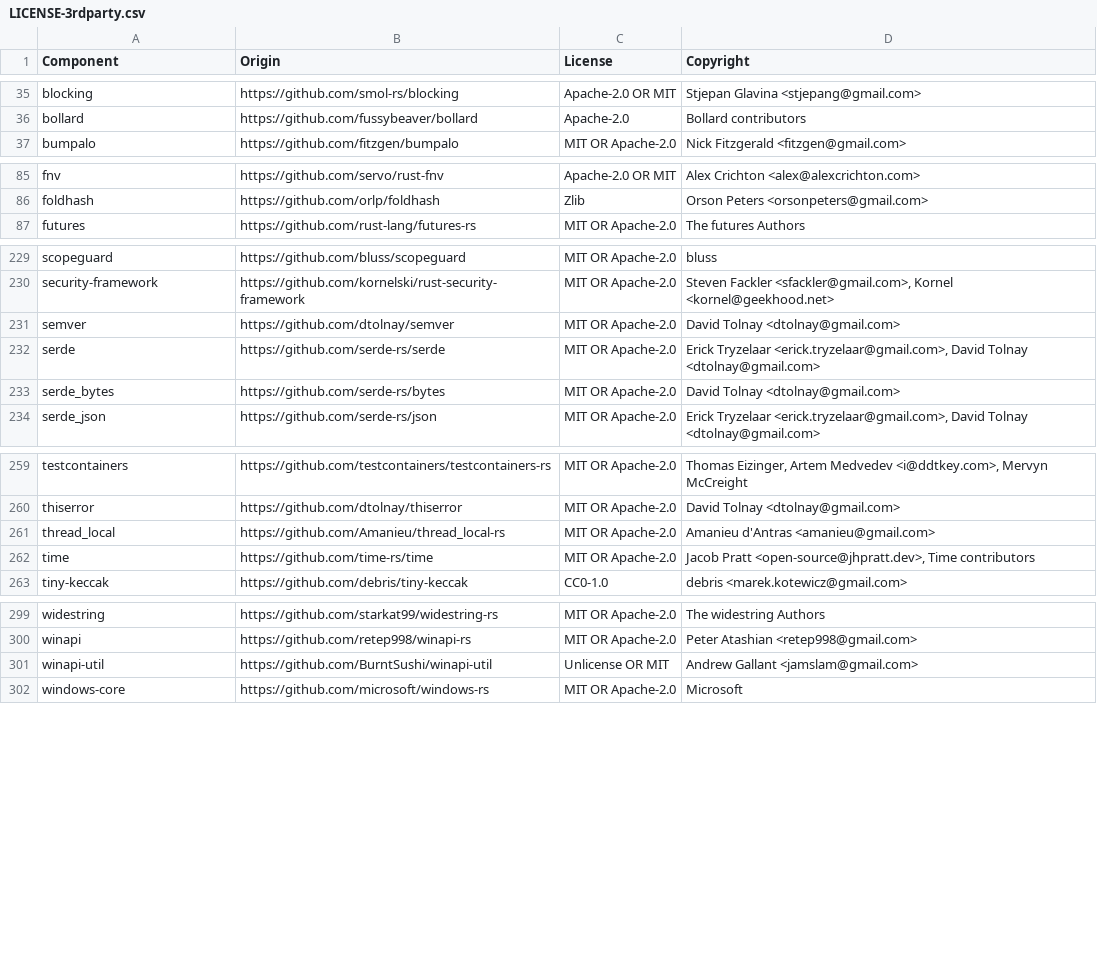
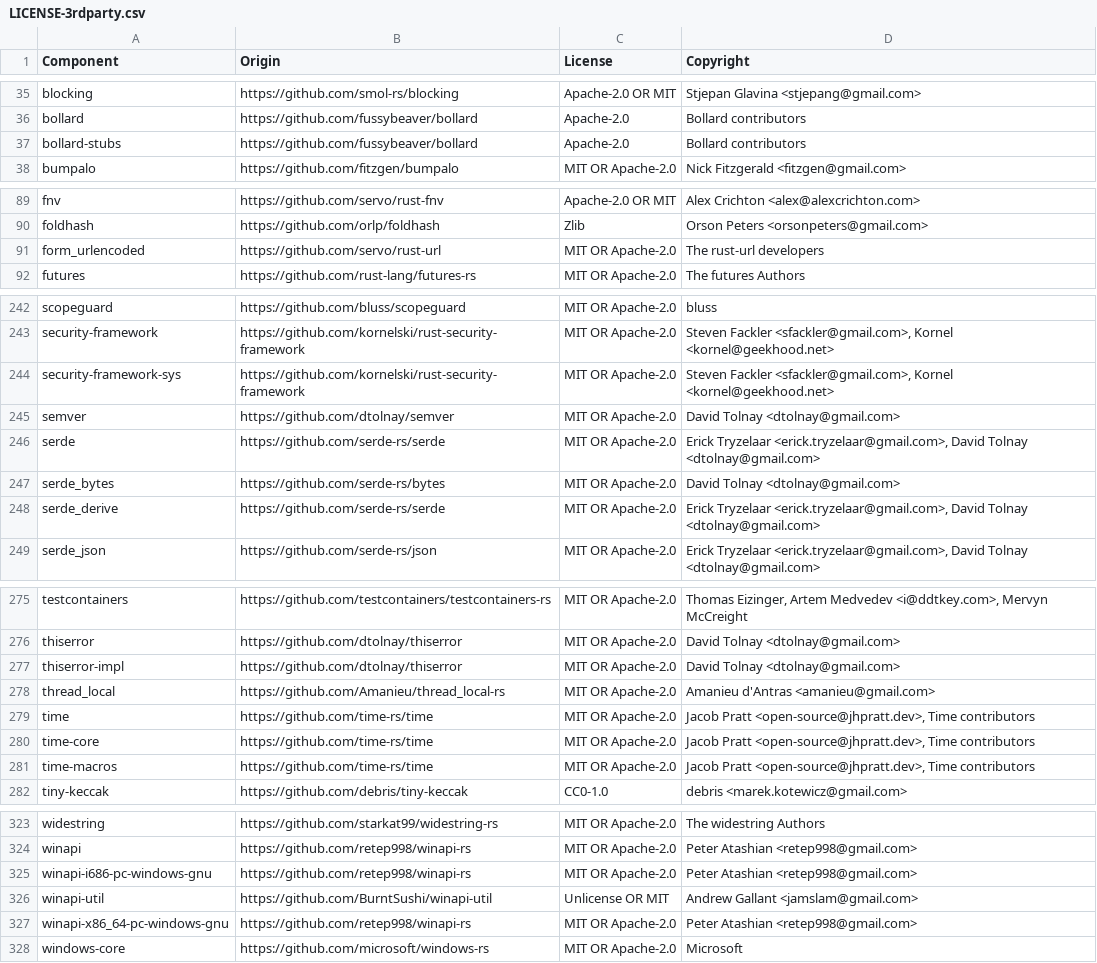
Before and after one commit to DataDog/dd-trace-rs, a CSV file: LICENSE-3rdparty.csv, drawn as a sheet; only a part is shown, gaps mark what is left out; the diff covers the shown part only; the diff names each change by its address in the sheet, - before the commit and + after, or states it on an @@ line.

```diff
--- a/LICENSE-3rdparty.csv
+++ b/LICENSE-3rdparty.csv
+row 37: bollard-stubs | https://github.com/fussybeaver/bollard | Apache-2.0 | Bollard contributors
+row 91: form_urlencoded | https://github.com/servo/rust-url | MIT OR Apache-2.0 | The rust-url developers
+row 244: security-framework-sys | https://github.com/kornelski/rust-security-framework | MIT OR Apache-2.0 | Steven Fackler <sfackler@gmail.com>, Kornel <kornel@geekhood.net>
+row 248: serde_derive | https://github.com/serde-rs/serde | MIT OR Apache-2.0 | Erick Tryzelaar <erick.tryzelaar@gmail.com>, David Tolnay <dtolnay@gmail.com>
+row 277: thiserror-impl | https://github.com/dtolnay/thiserror | MIT OR Apache-2.0 | David Tolnay <dtolnay@gmail.com>
+row 280: time-core | https://github.com/time-rs/time | MIT OR Apache-2.0 | Jacob Pratt <open-source@jhpratt.dev>, Time contributors
+row 281: time-macros | https://github.com/time-rs/time | MIT OR Apache-2.0 | Jacob Pratt <open-source@jhpratt.dev>, Time contributors
+row 325: winapi-i686-pc-windows-gnu | https://github.com/retep998/winapi-rs | MIT OR Apache-2.0 | Peter Atashian <retep998@gmail.com>
+row 327: winapi-x86_64-pc-windows-gnu | https://github.com/retep998/winapi-rs | MIT OR Apache-2.0 | Peter Atashian <retep998@gmail.com>
```
Also changed, not shown: 18 added rows elsewhere in this file, 1 other file.
